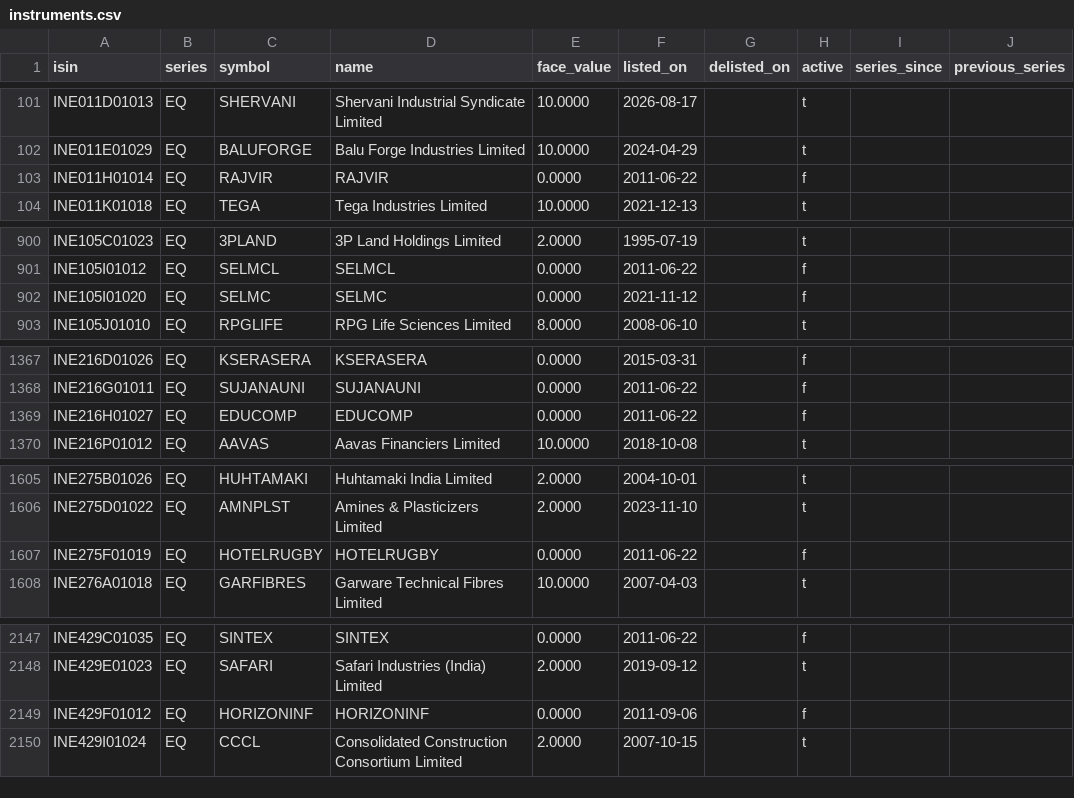
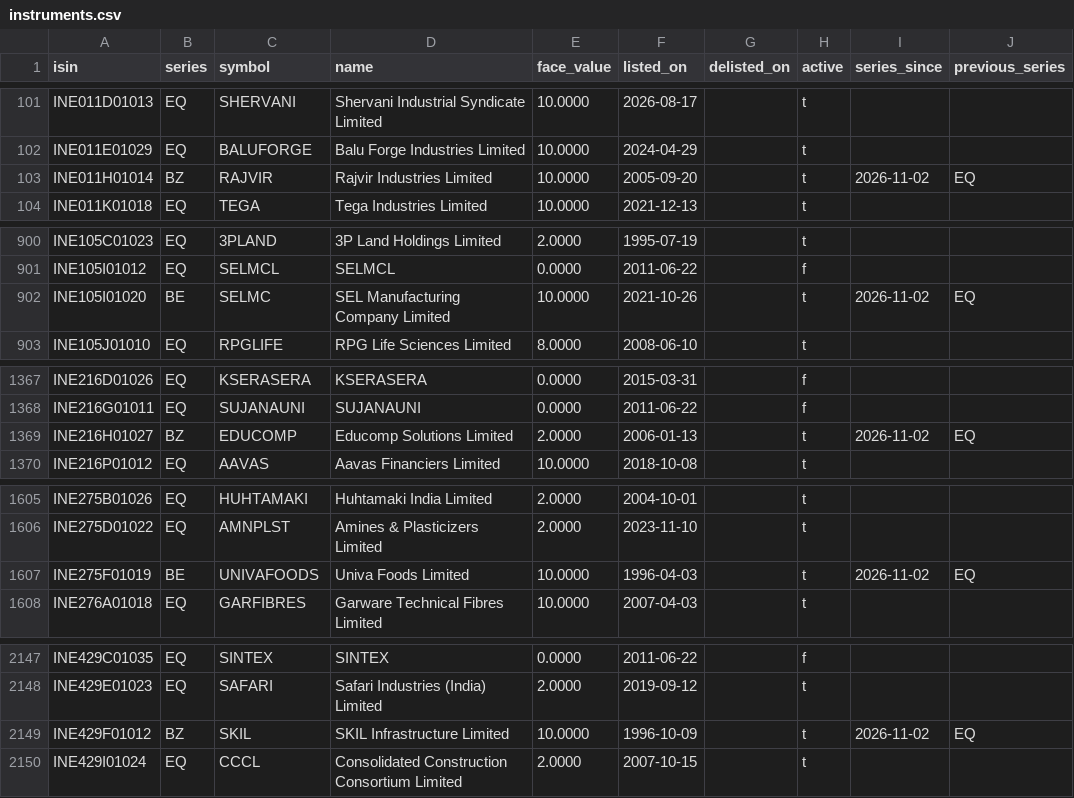
Before and after one commit to abhij1306/algotradingdata, a CSV file: reference/instruments.csv, drawn as a sheet; only a part is shown, gaps mark what is left out; the diff covers the shown part only.

```diff
--- a/reference/instruments.csv
+++ b/reference/instruments.csv
@@ -102,3 +102,3 @@ INE011D01013,EQ,SHERVANI,Shervani Industrial Syndicate Limited,10.0000,2026-08-1
 INE011E01029,EQ,BALUFORGE,Balu Forge Industries Limited,10.0000,2024-04-29,,t,,
-INE011H01014,EQ,RAJVIR,RAJVIR,0.0000,2011-06-22,,f,,
+INE011H01014,BZ,RAJVIR,Rajvir Industries Limited,10.0000,2005-09-20,,t,2026-11-02,EQ
 INE011K01018,EQ,TEGA,Tega Industries Limited,10.0000,2021-12-13,,t,,
@@ -901,3 +901,3 @@ INE105C01023,EQ,3PLAND,3P Land Holdings Limited,2.0000,1995-07-19,,t,,
 INE105I01012,EQ,SELMCL,SELMCL,0.0000,2011-06-22,,f,,
-INE105I01020,EQ,SELMC,SELMC,0.0000,2021-11-12,,f,,
+INE105I01020,BE,SELMC,SEL Manufacturing Company Limited,10.0000,2021-10-26,,t,2026-11-02,EQ
 INE105J01010,EQ,RPGLIFE,RPG Life Sciences Limited,8.0000,2008-06-10,,t,,
@@ -1368,3 +1368,3 @@ INE216D01026,EQ,KSERASERA,KSERASERA,0.0000,2015-03-31,,f,,
 INE216G01011,EQ,SUJANAUNI,SUJANAUNI,0.0000,2011-06-22,,f,,
-INE216H01027,EQ,EDUCOMP,EDUCOMP,0.0000,2011-06-22,,f,,
+INE216H01027,BZ,EDUCOMP,Educomp Solutions Limited,2.0000,2006-01-13,,t,2026-11-02,EQ
 INE216P01012,EQ,AAVAS,Aavas Financiers Limited,10.0000,2018-10-08,,t,,
@@ -1606,3 +1606,3 @@ INE275B01026,EQ,HUHTAMAKI,Huhtamaki India Limited,2.0000,2004-10-01,,t,,
 INE275D01022,EQ,AMNPLST,Amines & Plasticizers Limited,2.0000,2023-11-10,,t,,
-INE275F01019,EQ,HOTELRUGBY,HOTELRUGBY,0.0000,2011-06-22,,f,,
+INE275F01019,BE,UNIVAFOODS,Univa Foods Limited,10.0000,1996-04-03,,t,2026-11-02,EQ
 INE276A01018,EQ,GARFIBRES,Garware Technical Fibres Limited,10.0000,2007-04-03,,t,,
@@ -2148,3 +2148,3 @@ INE429C01035,EQ,SINTEX,SINTEX,0.0000,2011-06-22,,f,,
 INE429E01023,EQ,SAFARI,Safari Industries (India) Limited,2.0000,2019-09-12,,t,,
-INE429F01012,EQ,HORIZONINF,HORIZONINF,0.0000,2011-09-06,,f,,
+INE429F01012,BZ,SKIL,SKIL Infrastructure Limited,10.0000,1996-10-09,,t,2026-11-02,EQ
 INE429I01024,EQ,CCCL,Consolidated Construction Consortium Limited,2.0000,2007-10-15,,t,,
```
Also changed, not shown: 1 added row and 79 edited cells elsewhere in this file, manifests/bars_5m.csv, manifests/bars_daily_raw.csv, 6 other files.
